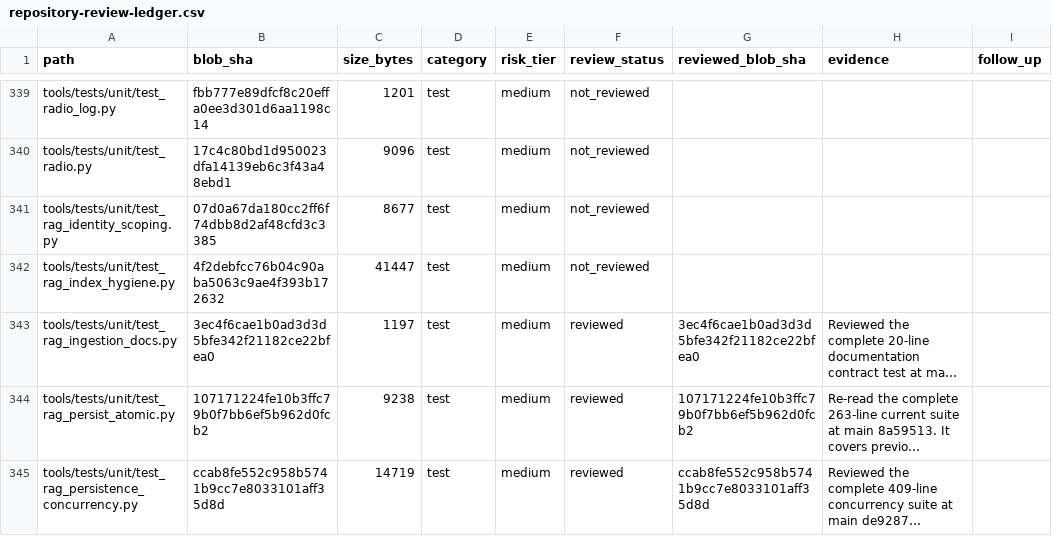
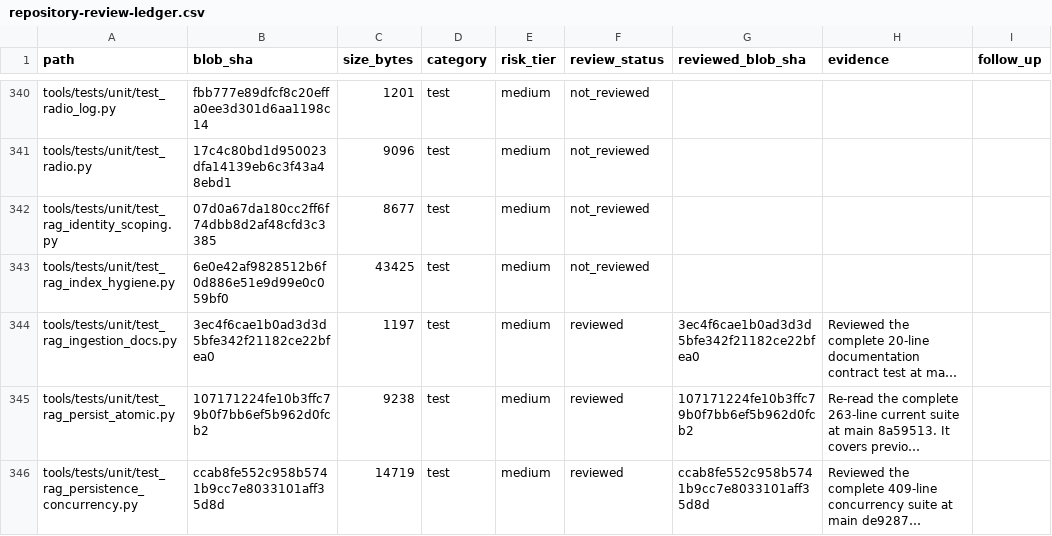
Before and after one commit to Ekco-S64QTN6/Kaiacord, a CSV file: docs/audits/repository-review-ledger.csv, drawn as a sheet; only a part is shown, gaps mark what is left out; long unchanged cells end in …; addresses are those after the commit; the diff covers the shown part only; the diff names each change by its address in the sheet, - before the commit and + after, or states it on an @@ line.

```diff
--- a/docs/audits/repository-review-ledger.csv
+++ b/docs/audits/repository-review-ledger.csv
-B343 (blob_sha): 4f2debfcc76b04c90aba5063c9ae4f393b172632
+B343 (blob_sha): 6e0e42af9828512b6f0d886e51e9d99e0c059bf0
-C343 (size_bytes): 41447
+C343 (size_bytes): 43425
```
Also changed, not shown: 2 added rows and 16 edited cells elsewhere in this file.
